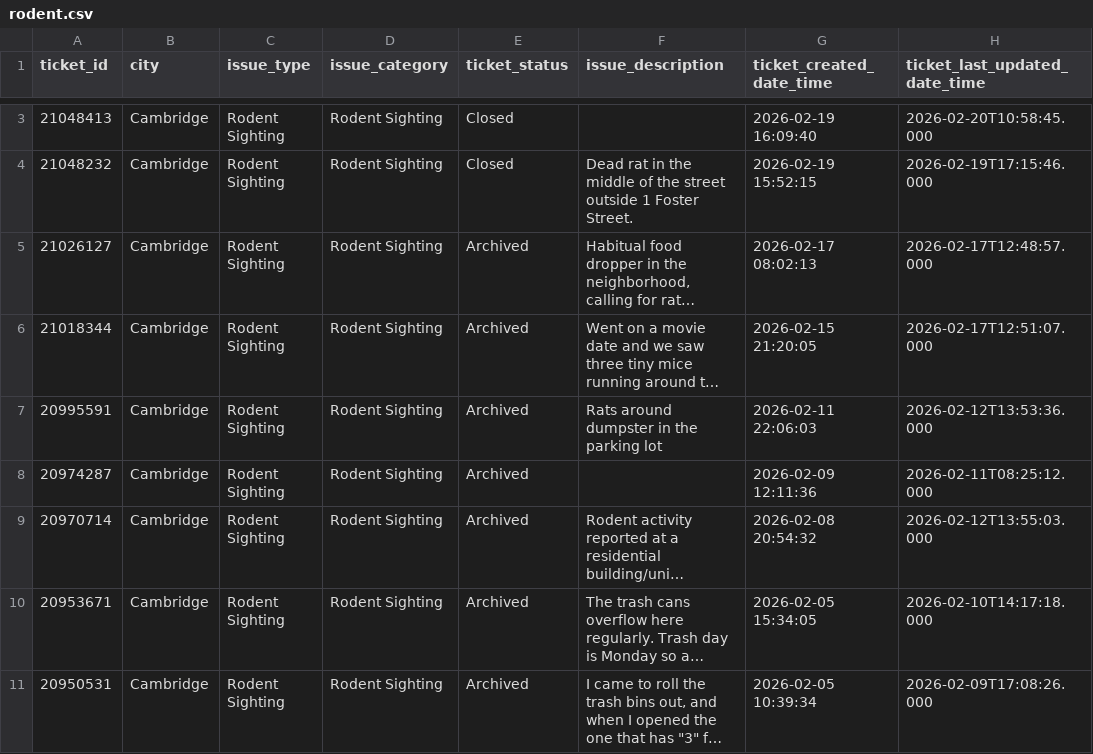
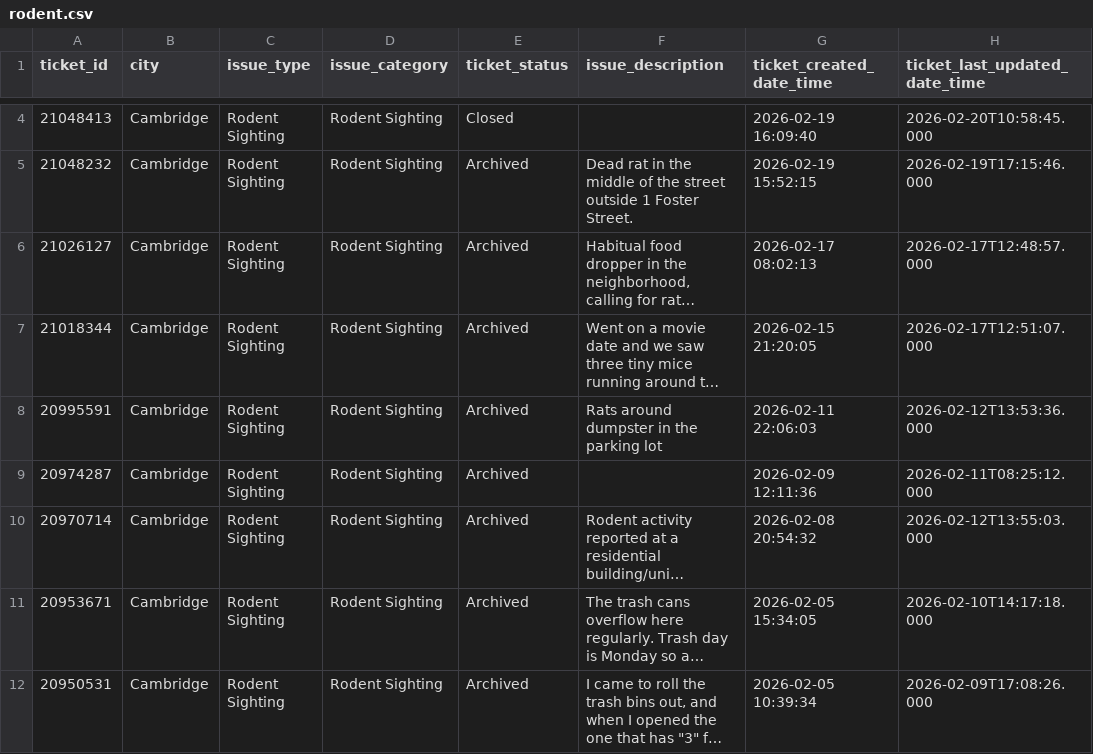
Before and after one commit to hakyoonlarrysong-blip/DPI852M, a CSV file: rodent.csv, drawn as a sheet; only a part is shown, gaps mark what is left out; long unchanged cells end in …; addresses are those after the commit; the diff covers the shown part only; the diff names each change by its address in the sheet, - before the commit and + after, or states it on an @@ line.

```diff
--- a/rodent.csv
+++ b/rodent.csv
-E5 (ticket_status): Closed
+E5 (ticket_status): Archived
```
Also changed, not shown: 1 added row, 1 removed row and 5 edited cells elsewhere in this file.
